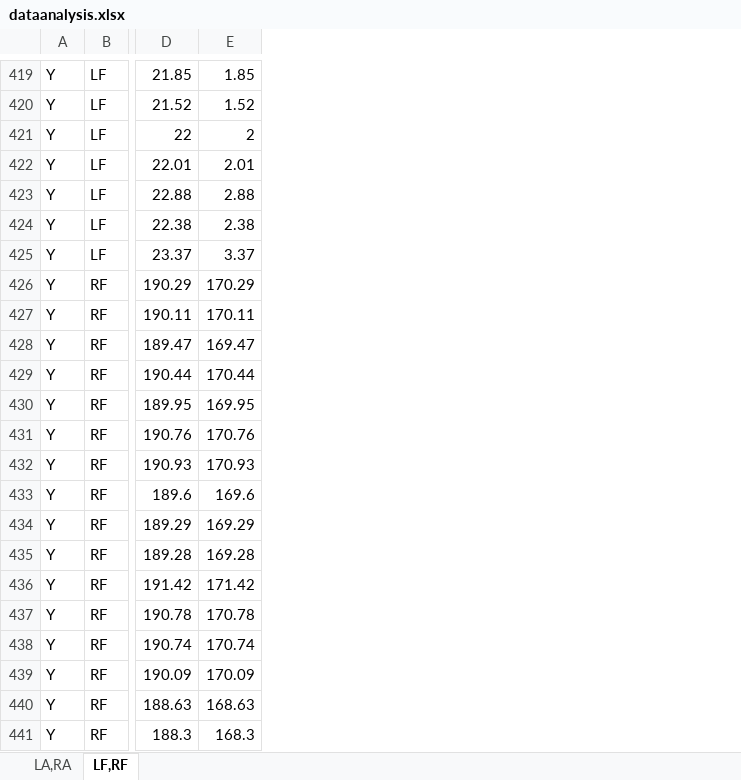
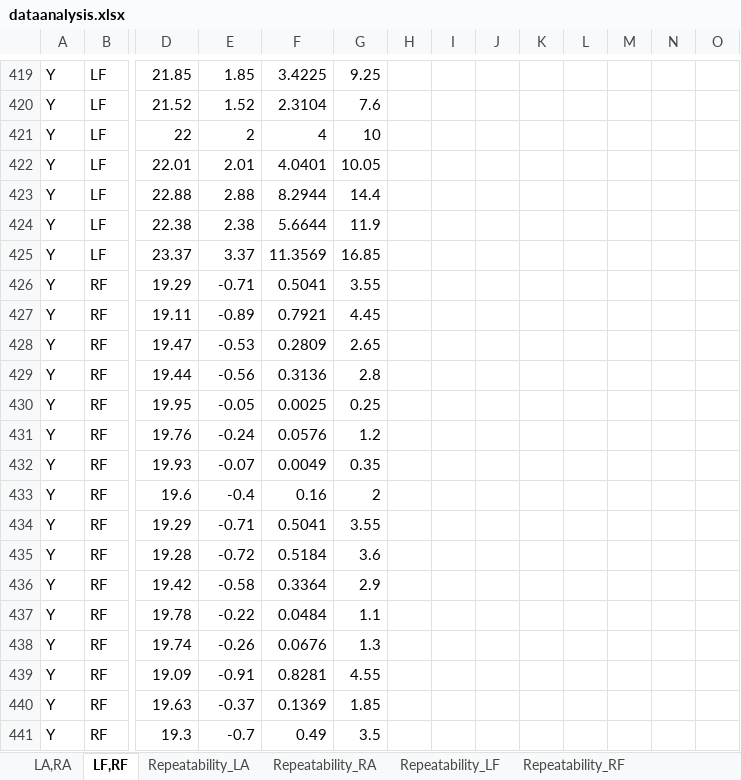
Before and after one commit to rashwinr/WISE, an Excel workbook: matlab/IEEE_sensors/data_matched/dataanalysis.xlsx, sheet LF,RF, drawn as a sheet; only a part is shown, gaps mark what is left out; values as stored, in another font and other column widths than the file's, no borders; the diff covers the shown part only; the diff names each change by its address in the sheet, - before the commit and + after, or states it on an @@ line.

```diff
--- a/matlab/IEEE_sensors/data_matched/dataanalysis.xlsx (sheet LF,RF)
+++ b/matlab/IEEE_sensors/data_matched/dataanalysis.xlsx (sheet LF,RF)
+sheet tab: Repeatability_LA
+sheet tab: Repeatability_RA
+sheet tab: Repeatability_LF
+sheet tab: Repeatability_RF
+column F, rows 419-441: 3.4225 | 2.3104 | 4 | 4.0401 | 8.2944 | 5.6644 | 11.3569 | 0.5041 | 0.7921 | 0.2809 | 0.3136 | 0.0025 | 0.0576 | 0.0049 | 0.16 | 0.5041 | 0.5184 | 0.3364 | 0.0484 | 0.0676 | 0.8281 | 0.1369 | 0.49
+column G, rows 419-441: 9.25 | 7.6 | 10 | 10.05 | 14.4 | 11.9 | 16.85 | 3.55 | 4.45 | 2.65 | 2.8 | 0.25 | 1.2 | 0.35 | 2 | 3.55 | 3.6 | 2.9 | 1.1 | 1.3 | 4.55 | 1.85 | 3.5
+column H, empty
+column I, empty
+column J, empty
+column K, empty
+column L, empty
+column M, empty
+column N, empty
+column O, empty
-D426: 190.29
+D426: 19.29
-E426: 170.29
+E426: -0.71
-D427: 190.11
+D427: 19.11
-E427: 170.11
+E427: -0.89
-D428: 189.47
+D428: 19.47
-E428: 169.47
+E428: -0.53
-D429: 190.44
+D429: 19.44
-E429: 170.44
+E429: -0.56
-D430: 189.95
+D430: 19.95
-E430: 169.95
+E430: -0.05
-D431: 190.76
+D431: 19.76
-E431: 170.76
+E431: -0.24
-D432: 190.93
+D432: 19.93
-E432: 170.93
+E432: -0.07
-D433: 189.6
+D433: 19.6
-E433: 169.6
+E433: -0.4
-D434: 189.29
+D434: 19.29
-E434: 169.29
+E434: -0.71
-D435: 189.28
+D435: 19.28
-E435: 169.28
+E435: -0.72
-D436: 191.42
+D436: 19.42
-E436: 171.42
+E436: -0.58
-D437: 190.78
+D437: 19.78
-E437: 170.78
+E437: -0.22
-D438: 190.74
+D438: 19.74
-E438: 170.74
+E438: -0.26
-D439: 190.09
+D439: 19.09
-E439: 170.09
+E439: -0.91
-D440: 188.63
+D440: 19.63
-E440: 168.63
+E440: -0.37
-D441: 188.3
+D441: 19.3
-E441: 168.3
+E441: -0.7
```
Also changed, not shown: 188 edited cells elsewhere in this sheet, sheet LA,RA, other sheet tabs, 1 other file.
